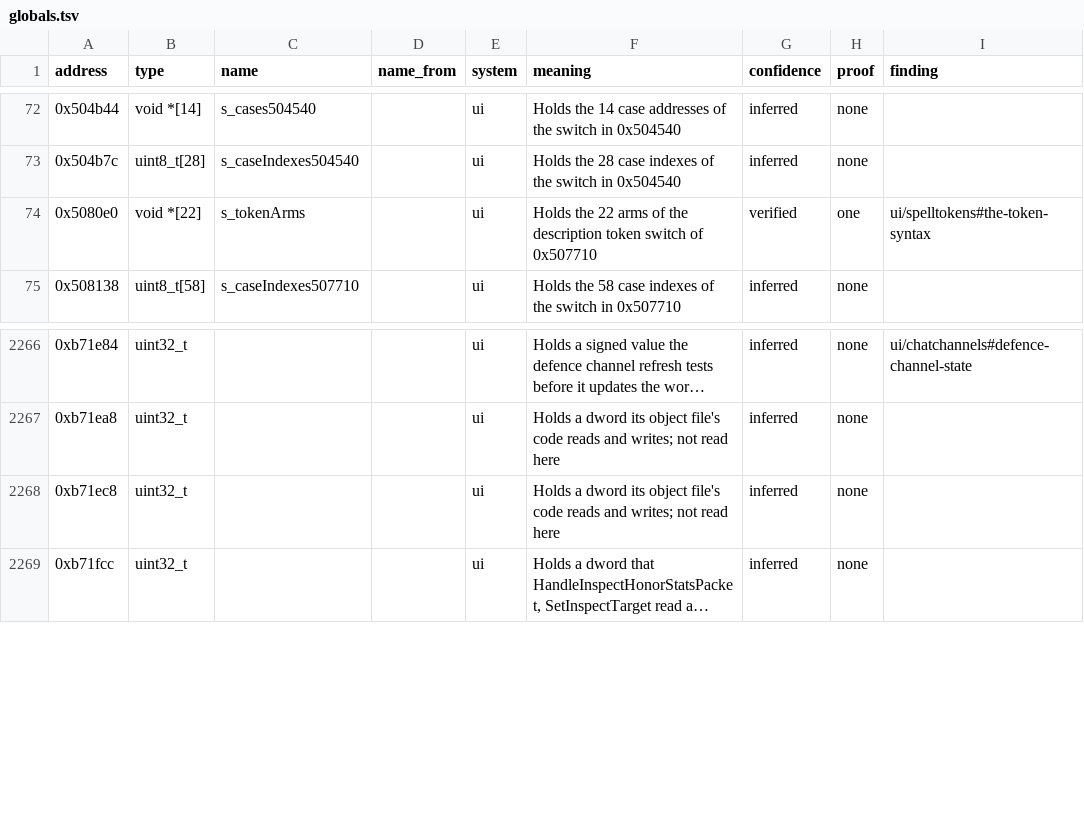
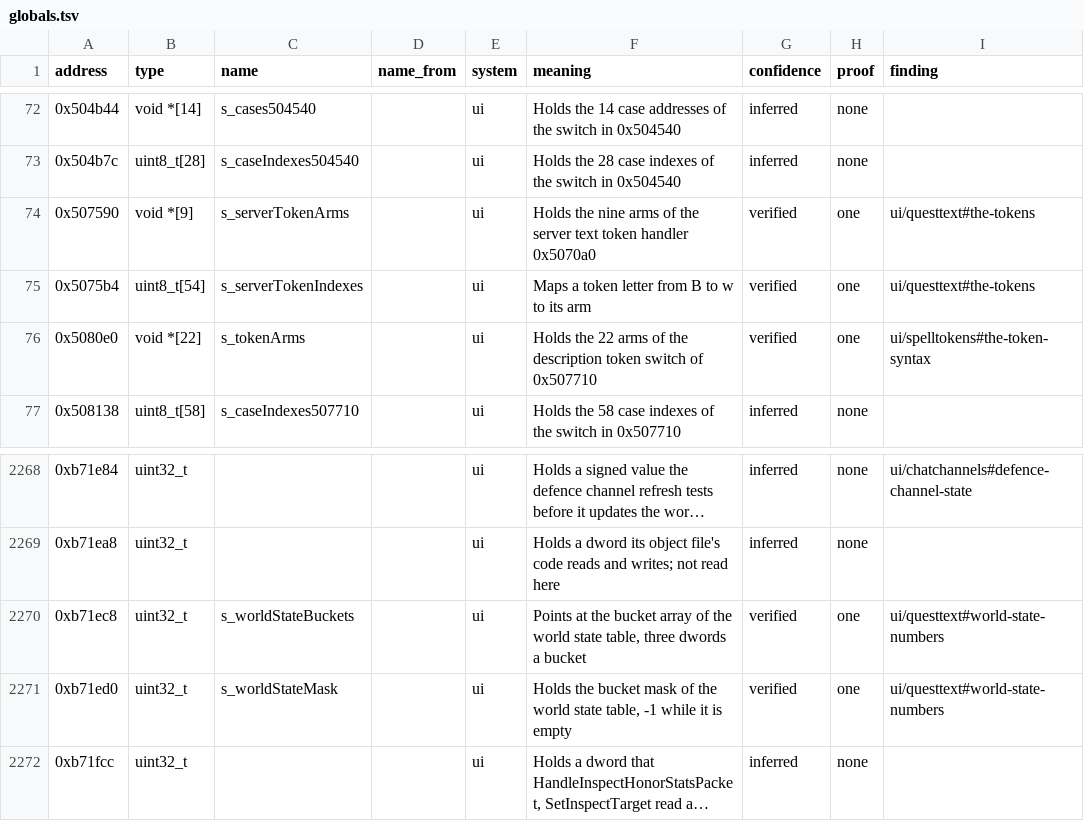
Before and after one commit to samwhosung/benilla-re, a TSV file: symbols/globals.tsv, drawn as a sheet; only a part is shown, gaps mark what is left out; long unchanged cells end in …; addresses are those after the commit; the diff names each change by its address in the sheet, - before the commit and + after, or states it on an @@ line.

```diff
--- a/symbols/globals.tsv
+++ b/symbols/globals.tsv
+row 74: 0x507590 | void *[9] | s_serverTokenArms |  | ui | Holds the nine arms of the server text token handler 0x5070a0 | verified | one | ui/questtext#the-tokens
+row 75: 0x5075b4 | uint8_t[54] | s_serverTokenIndexes |  | ui | Maps a token letter from B to w to its arm | verified | one | ui/questtext#the-tokens
-C2270 (name): (empty)
+C2270 (name): s_worldStateBuckets
-F2270 (meaning): Holds a dword its object file's code reads and writes; not read here
+F2270 (meaning): Points at the bucket array of the world state table, three dwords a bucket
-G2270 (confidence): inferred
+G2270 (confidence): verified
-H2270 (proof): none
+H2270 (proof): one
-I2270 (finding): (empty)
+I2270 (finding): ui/questtext#world-state-numbers
+row 2271: 0xb71ed0 | uint32_t | s_worldStateMask |  | ui | Holds the bucket mask of the world state table, -1 while it is empty | verified | one | ui/questtext#world-state-numbers
```
Also changed, not shown: 2 other files.
